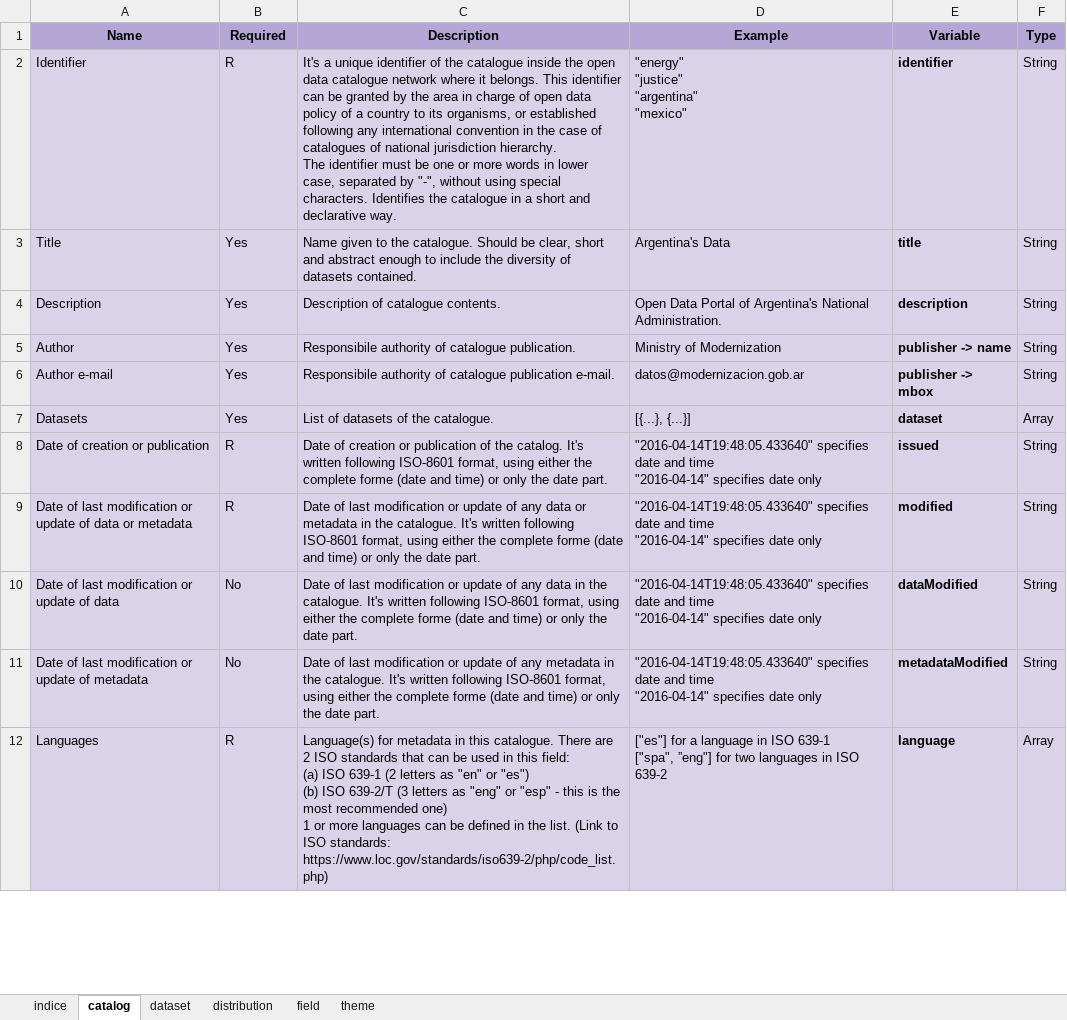
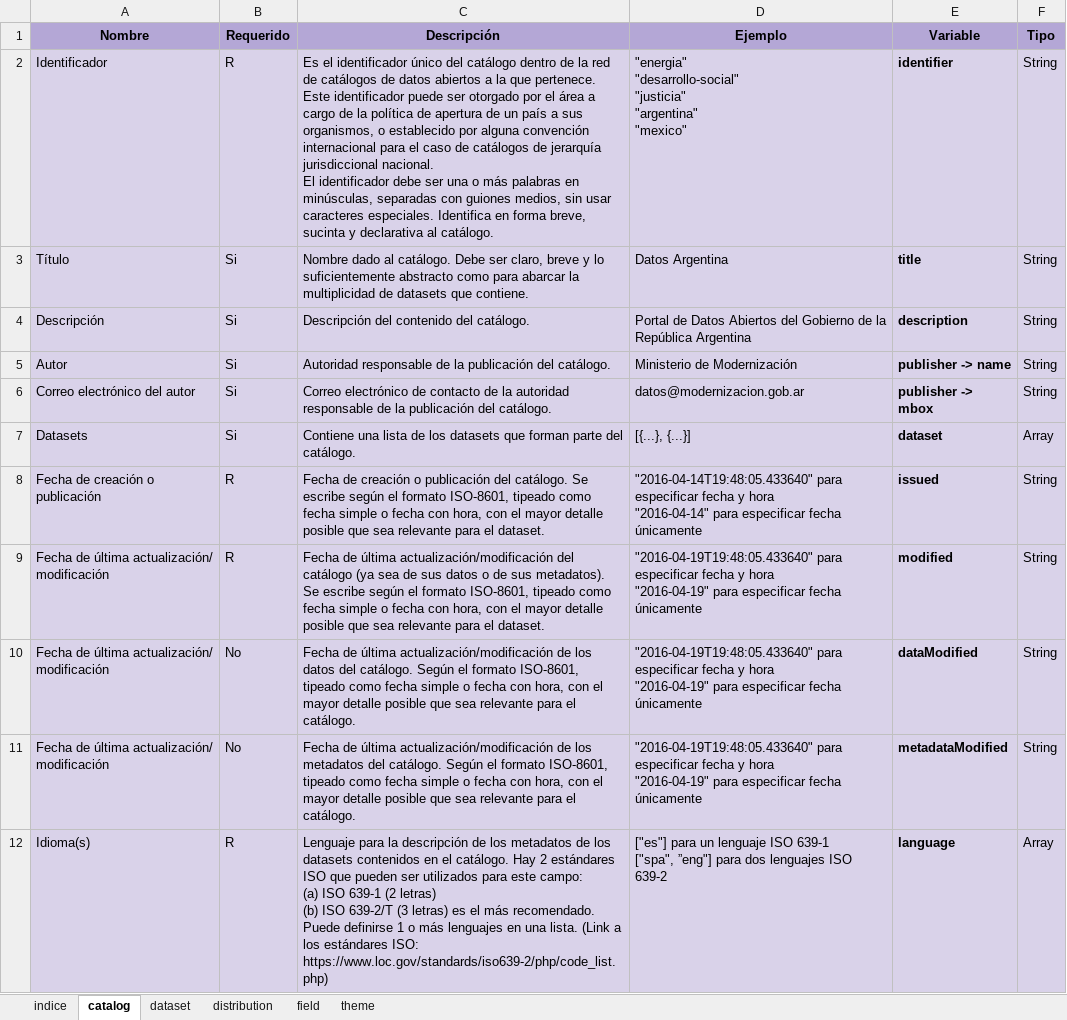
Before and after one commit to datosgobar/perfil-regional-metadatos, an Excel workbook: schema/perfil-regional-metadatos.xlsx, sheet catalog, drawn as a sheet; only a part is shown; values as stored, in another font and other column widths than the file's, no borders; charts and pictures not drawn; removed rows and columns are numbered as before the commit, all else as after; ↵ is a line break in a cell; the diff covers the shown part only; the diff names each change by its address in the sheet, - before the commit and + after, or states it on an @@ line.

```diff
--- a/schema/perfil-regional-metadatos.xlsx (sheet catalog)
+++ b/schema/perfil-regional-metadatos.xlsx (sheet catalog)
-row 1: Name | Required | Description | Example | Variable | Type
+row 1: Nombre | Requerido | Descripción | Ejemplo | Variable | Tipo
-A2: Identifier
+A2: Identificador
-C2: It's a unique identifier of the catalogue inside the open data catalogue network where it belongs. This identifier can be granted by the area in charge of open data policy of a country to its organisms, or established following any international convention in the case of catalogues of national jurisdiction hierarchy. ↵ The identifier must be one or more words in lower case, separated by "-", without using special characters. Identifies the catalogue in a short and declarative way.
+C2: Es el identificador único del catálogo dentro de la red de catálogos de datos abiertos a la que pertenece. Este identificador puede ser otorgado por el área a cargo de la política de apertura de un país a sus organismos, o establecido por alguna convención internacional para el caso de catálogos de jerarquía jurisdiccional nacional. ↵ El identificador debe ser una o más palabras en minúsculas, separadas con guiones medios, sin usar caracteres especiales. Identifica en forma breve, sucinta y declarativa al catálogo.
-D2: "energy" ↵ "justice" ↵ "argentina" ↵ "mexico"
+D2: "energia" ↵ "desarrollo-social" ↵ "justicia" ↵ "argentina" ↵ "mexico"
-A3: Title
+A3: Título
-B3:B7: Yes
+B3:B7: Si
-C3: Name given to the catalogue. Should be clear, short and abstract enough to include the diversity of datasets contained.
+C3: Nombre dado al catálogo. Debe ser claro, breve y lo suficientemente abstracto como para abarcar la multiplicidad de datasets que contiene.
-D3: Argentina's Data
+D3: Datos Argentina
-A4: Description
+A4: Descripción
-C4: Description of catalogue contents.
+C4: Descripción del contenido del catálogo.
-D4: Open Data Portal of Argentina's National Administration.
+D4: Portal de Datos Abiertos del Gobierno de la República Argentina
-A5: Author
+A5: Autor
-C5: Responsibile authority of catalogue publication.
+C5: Autoridad responsable de la publicación del catálogo.
-D5: Ministry of Modernization
+D5: Ministerio de Modernización
-A6: Author e-mail
+A6: Correo electrónico del autor
-C6: Responsibile authority of catalogue publication e-mail.
+C6: Correo electrónico de contacto de la autoridad responsable de la publicación del catálogo.
-C7: List of datasets of the catalogue.
+C7: Contiene una lista de los datasets que forman parte del catálogo.
-A8: Date of creation or publication
+A8: Fecha de creación o publicación
-C8: Date of creation or publication of the catalog. It's written following ISO-8601 format, using either the complete forme (date and time) or only the date part.
+C8: Fecha de creación o publicación del catálogo. Se escribe según el formato ISO-8601, tipeado como fecha simple o fecha con hora, con el mayor detalle posible que sea relevante para el dataset.
-D8: "2016-04-14T19:48:05.433640" specifies date and time ↵ "2016-04-14" specifies date only
+D8: "2016-04-14T19:48:05.433640" para especificar fecha y hora ↵ "2016-04-14" para especificar fecha únicamente
-A9: Date of last modification or update of data or metadata
+A9: Fecha de última actualización/ modificación
-C9: Date of last modification or update of any data or metadata in the catalogue. It's written following ISO-8601 format, using either the complete forme (date and time) or only the date part.
+C9: Fecha de última actualización/modificación del catálogo (ya sea de sus datos o de sus metadatos). Se escribe según el formato ISO-8601, tipeado como fecha simple o fecha con hora, con el mayor detalle posible que sea relevante para el dataset.
-D9:D11: "2016-04-14T19:48:05.433640" specifies date and time ↵ "2016-04-14" specifies date only
+D9:D11: "2016-04-19T19:48:05.433640" para especificar fecha y hora ↵ "2016-04-19" para especificar fecha únicamente
-A10: Date of last modification or update of data
+A10: Fecha de última actualización/ modificación
-C10: Date of last modification or update of any data in the catalogue. It's written following ISO-8601 format, using either the complete forme (date and time) or only the date part.
+C10: Fecha de última actualización/modificación de los datos del catálogo. Según el formato ISO-8601, tipeado como fecha simple o fecha con hora, con el mayor detalle posible que sea relevante para el catálogo.
-A11: Date of last modification or update of metadata
+A11: Fecha de última actualización/ modificación
-C11: Date of last modification or update of any metadata in the catalogue. It's written following ISO-8601 format, using either the complete forme (date and time) or only the date part.
+C11: Fecha de última actualización/modificación de los metadatos del catálogo. Según el formato ISO-8601, tipeado como fecha simple o fecha con hora, con el mayor detalle posible que sea relevante para el catálogo.
-A12: Languages
+A12: Idioma(s)
-C12: Language(s) for metadata in this catalogue. There are 2 ISO standards that can be used in this field: ↵ (a) ISO 639-1 (2 letters as "en" or "es") ↵ (b) ISO 639-2/T (3 letters as "eng" or "esp" - this is the most recommended one) ↵ 1 or more languages can be defined in the list. (Link to ISO standards: https://www.loc.gov/standards/iso639-2/php/code_list.php)
+C12: Lenguaje para la descripción de los metadatos de los datasets contenidos en el catálogo. Hay 2 estándares ISO que pueden ser utilizados para este campo: ↵ (a) ISO 639-1 (2 letras) ↵ (b) ISO 639-2/T (3 letras) es el más recomendado. ↵ Puede definirse 1 o más lenguajes en una lista. (Link a los estándares ISO: https://www.loc.gov/standards/iso639-2/php/code_list.php)
-D12: ["es"] for a language in ISO 639-1 ↵ ["spa", ”eng"] for two languages in ISO 639-2
+D12: ["es"] para un lenguaje ISO 639-1 ↵ ["spa", ”eng"] para dos lenguajes ISO 639-2
```
Also changed, not shown: 14 edited cells elsewhere in this sheet, sheet dataset, sheet distribution, sheet field, sheet theme, sheet indice, 15 other files.
